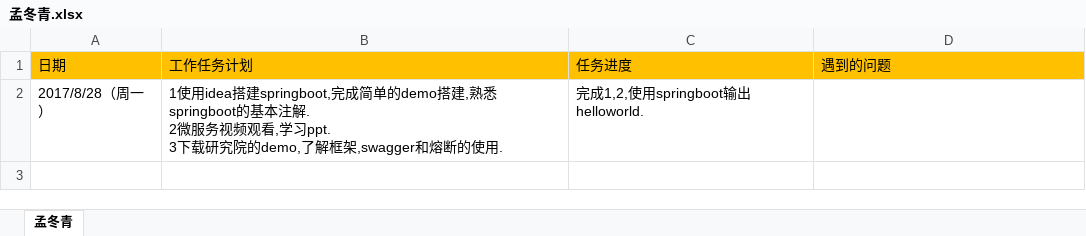
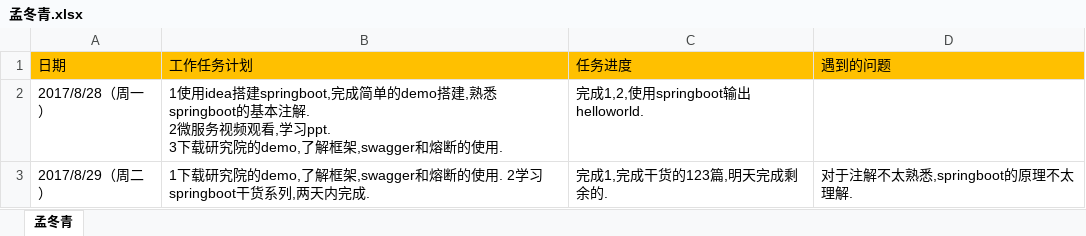
Before and after one commit to yanbj001/cbss_project, an Excel workbook: 产品界面化/孟冬青.xlsx, sheet 孟冬青, drawn as a sheet; values as stored, in another font and other column widths than the file's, no borders; the diff names each change by its address in the sheet, - before the commit and + after, or states it on an @@ line.

Commit message:
mdq0829

```diff
--- a/产品界面化/孟冬青.xlsx (sheet 孟冬青)
+++ b/产品界面化/孟冬青.xlsx (sheet 孟冬青)
+row 3: 2017/8/29（周二） | 1下载研究院的demo,了解框架,swagger和熔断的使用. 2学习springboot干货系列,两天内完成. | 完成1,完成干货的123篇,明天完成剩余的. | 对于注解不太熟悉,springboot的原理不太理解.
```
